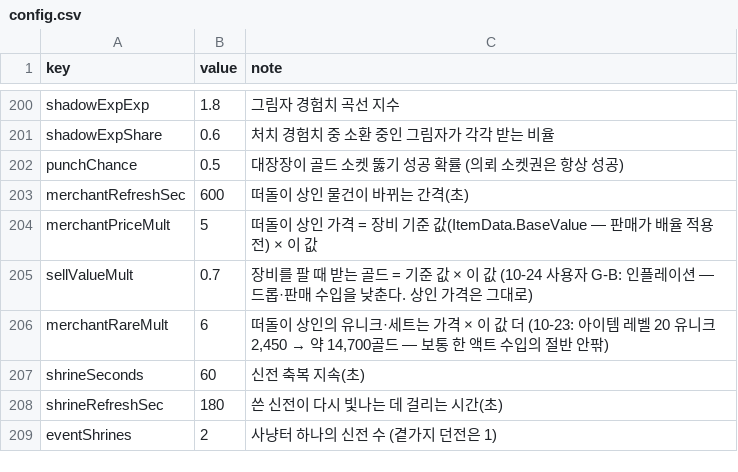
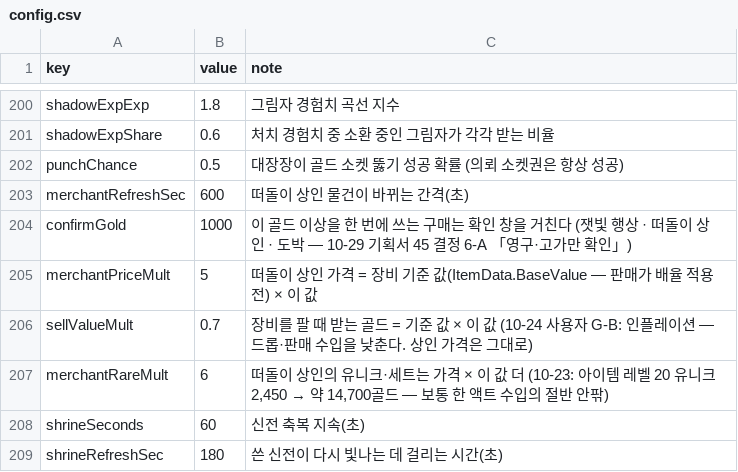
Before and after one commit to mogoshop/catch-and-keep, a CSV file: data/config.csv, drawn as a sheet; only a part is shown, gaps mark what is left out; the shorter side is filled out with more unchanged rows; the diff names each change by its address in the sheet, - before the commit and + after, or states it on an @@ line.

```diff
--- a/data/config.csv
+++ b/data/config.csv
+row 204: confirmGold | 1000 | 이 골드 이상을 한 번에 쓰는 구매는 확인 창을 거친다 (잿빛 행상 · 떠돌이 상인 · 도박 — 10-29 기획서 45 결정 6-A 「영구·고가만 확인」)
```
Also changed, not shown: 33 other files.
